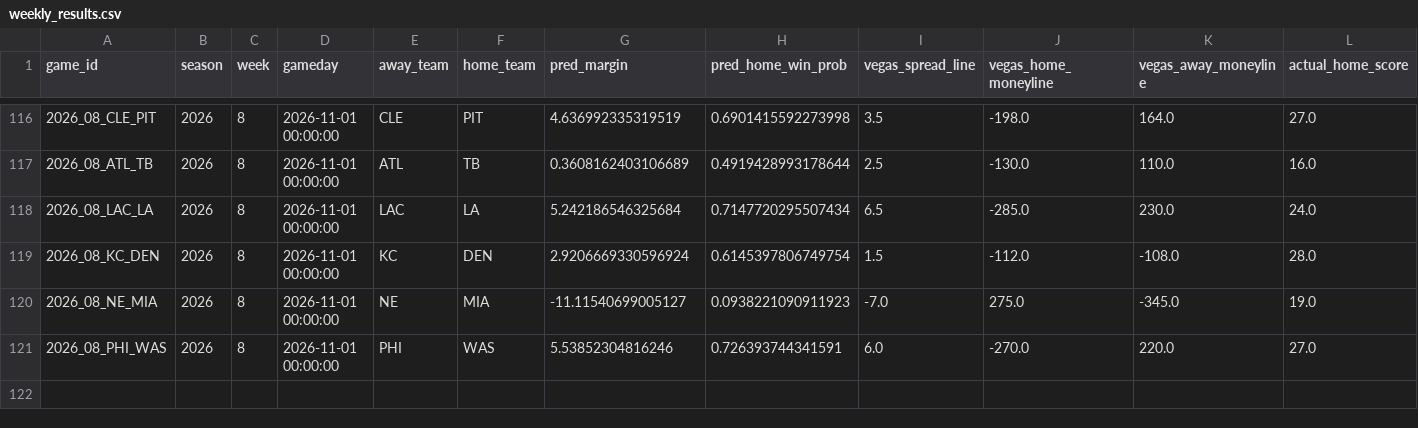
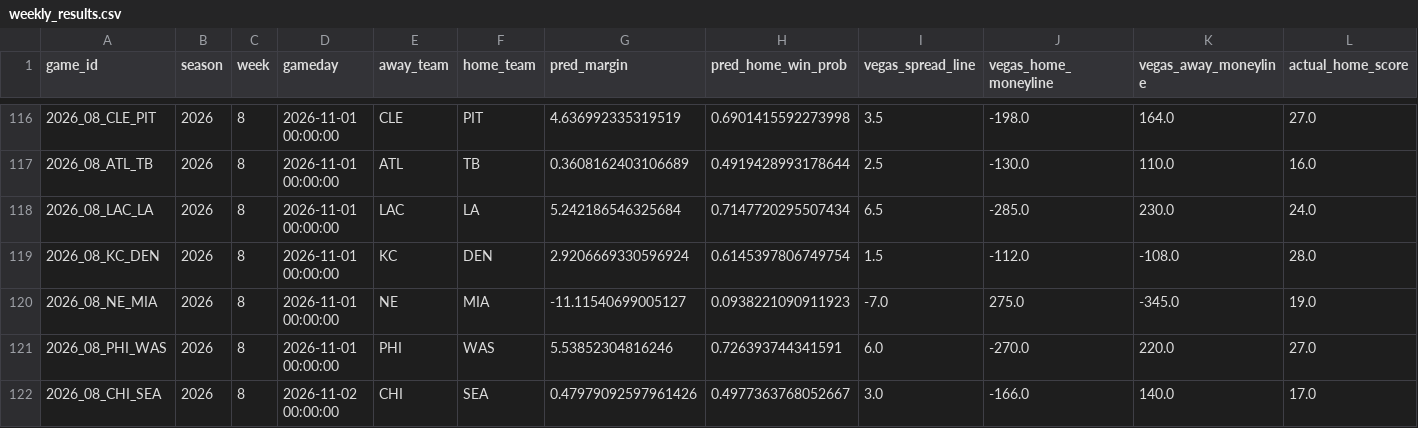
Before and after one commit to yangitangi/nfl-model, a CSV file: outputs/weekly_results.csv, drawn as a sheet; only a part is shown, gaps mark what is left out; rows hold the shown columns only; the diff names each change by its address in the sheet, - before the commit and + after, or states it on an @@ line.

```diff
--- a/outputs/weekly_results.csv
+++ b/outputs/weekly_results.csv
+row 122: 2026_08_CHI_SEA | 2026 | 8 | 2026-11-02 00:00:00 | CHI | SEA | 0.47979092597961426 | 0.4977363768052667 | 3.0 | -166.0 | 140.0 | 17.0
```
Also changed, not shown: outputs/bets.csv, outputs/qb_starter_overrides.csv, 2 other files.
